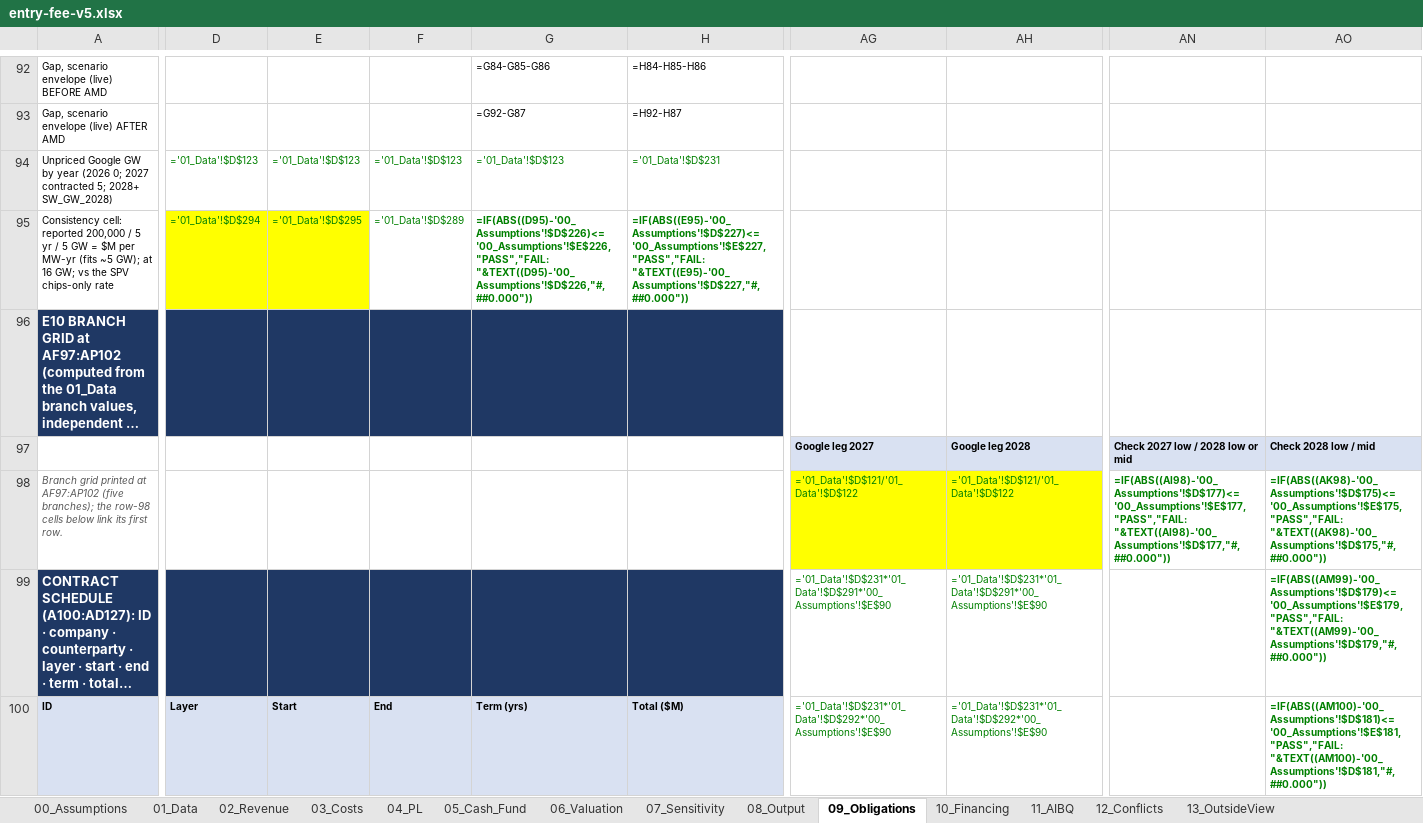
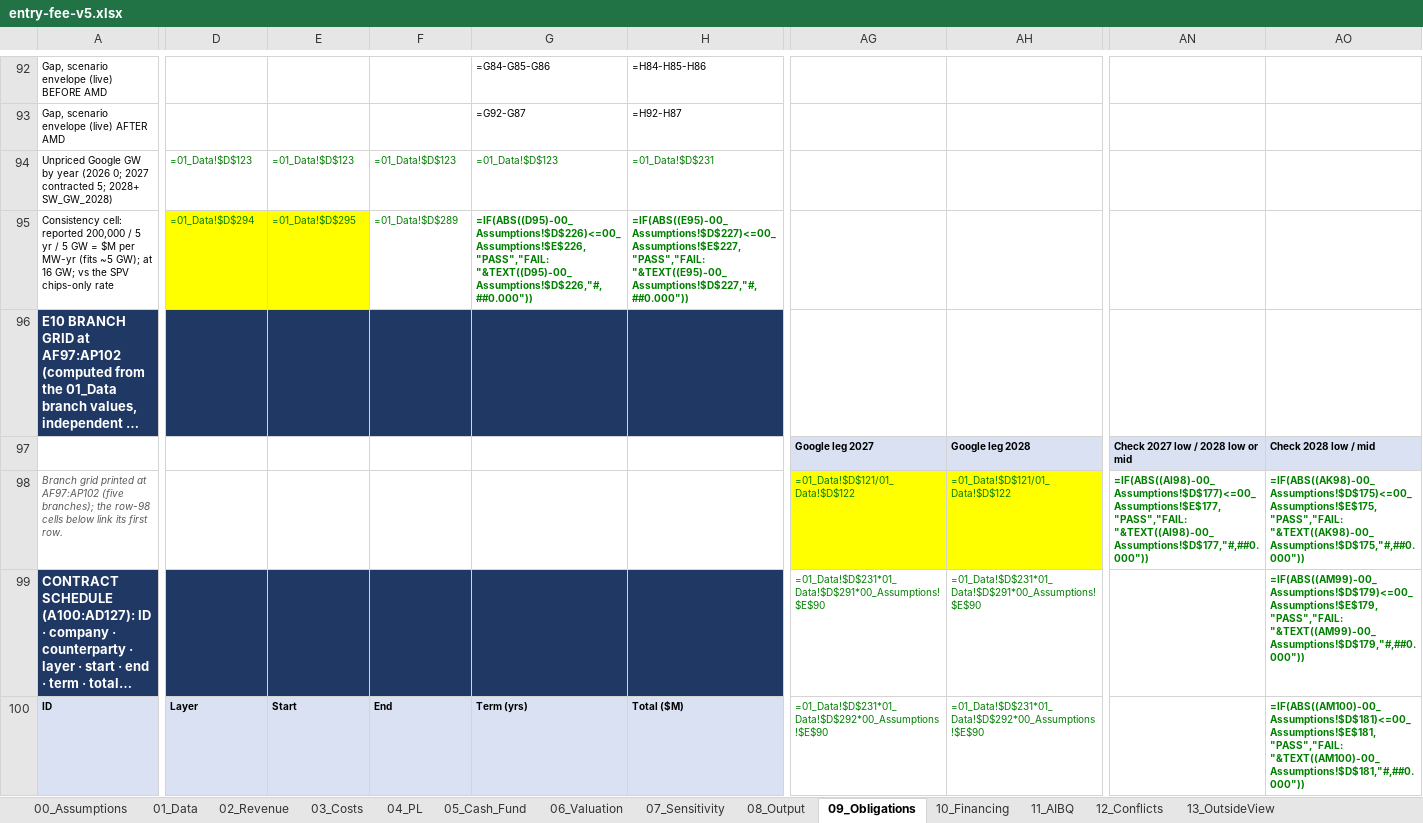
Before and after one commit to HRPB-SA/pitchbook-analyst-agent, an Excel workbook: entry-fee/model/entry-fee-v5.xlsx, sheet 09_Obligations, drawn as a sheet; only a part is shown, gaps mark what is left out; long unchanged cells end in …; values as stored, in another font and other column widths than the file's, no borders; formulas are shown in place of their values; the diff covers the shown part only; the diff names each change by its address in the sheet, - before the commit and + after, or states it on an @@ line.

```diff
--- a/entry-fee/model/entry-fee-v5.xlsx (sheet 09_Obligations)
+++ b/entry-fee/model/entry-fee-v5.xlsx (sheet 09_Obligations)
-D94: ='01_Data'!$D$123
+D94: =01_Data!$D$123
-E94: ='01_Data'!$D$123
+E94: =01_Data!$D$123
-F94: ='01_Data'!$D$123
+F94: =01_Data!$D$123
-G94: ='01_Data'!$D$123
+G94: =01_Data!$D$123
-H94: ='01_Data'!$D$231
+H94: =01_Data!$D$231
-D95: ='01_Data'!$D$294
+D95: =01_Data!$D$294
-E95: ='01_Data'!$D$295
+E95: =01_Data!$D$295
-F95: ='01_Data'!$D$289
+F95: =01_Data!$D$289
-G95: =IF(ABS((D95)-'00_Assumptions'!$D$226)<='00_Assumptions'!$E$226,"PASS","FAIL: "&TEXT((D95)-'00_Assumptions'!$D$226,"#,##0.000"))
+G95: =IF(ABS((D95)-00_Assumptions!$D$226)<=00_Assumptions!$E$226,"PASS","FAIL: "&TEXT((D95)-00_Assumptions!$D$226,"#,##0.000"))
-H95: =IF(ABS((E95)-'00_Assumptions'!$D$227)<='00_Assumptions'!$E$227,"PASS","FAIL: "&TEXT((E95)-'00_Assumptions'!$D$227,"#,##0.000"))
+H95: =IF(ABS((E95)-00_Assumptions!$D$227)<=00_Assumptions!$E$227,"PASS","FAIL: "&TEXT((E95)-00_Assumptions!$D$227,"#,##0.000"))
-AG98: ='01_Data'!$D$121/'01_Data'!$D$122
+AG98: =01_Data!$D$121/01_Data!$D$122
-AH98: ='01_Data'!$D$121/'01_Data'!$D$122
+AH98: =01_Data!$D$121/01_Data!$D$122
-AN98: =IF(ABS((AI98)-'00_Assumptions'!$D$177)<='00_Assumptions'!$E$177,"PASS","FAIL: "&TEXT((AI98)-'00_Assumptions'!$D$177,"#,##0.000"))
+AN98: =IF(ABS((AI98)-00_Assumptions!$D$177)<=00_Assumptions!$E$177,"PASS","FAIL: "&TEXT((AI98)-00_Assumptions!$D$177,"#,##0.000"))
-AO98: =IF(ABS((AK98)-'00_Assumptions'!$D$175)<='00_Assumptions'!$E$175,"PASS","FAIL: "&TEXT((AK98)-'00_Assumptions'!$D$175,"#,##0.000"))
+AO98: =IF(ABS((AK98)-00_Assumptions!$D$175)<=00_Assumptions!$E$175,"PASS","FAIL: "&TEXT((AK98)-00_Assumptions!$D$175,"#,##0.000"))
-AG99: ='01_Data'!$D$231*'01_Data'!$D$291*'00_Assumptions'!$E$90
+AG99: =01_Data!$D$231*01_Data!$D$291*00_Assumptions!$E$90
-AH99: ='01_Data'!$D$231*'01_Data'!$D$291*'00_Assumptions'!$E$90
+AH99: =01_Data!$D$231*01_Data!$D$291*00_Assumptions!$E$90
-AO99: =IF(ABS((AM99)-'00_Assumptions'!$D$179)<='00_Assumptions'!$E$179,"PASS","FAIL: "&TEXT((AM99)-'00_Assumptions'!$D$179,"#,##0.000"))
+AO99: =IF(ABS((AM99)-00_Assumptions!$D$179)<=00_Assumptions!$E$179,"PASS","FAIL: "&TEXT((AM99)-00_Assumptions!$D$179,"#,##0.000"))
-AG100: ='01_Data'!$D$231*'01_Data'!$D$292*'00_Assumptions'!$E$90
+AG100: =01_Data!$D$231*01_Data!$D$292*00_Assumptions!$E$90
-AH100: ='01_Data'!$D$231*'01_Data'!$D$292*'00_Assumptions'!$E$90
+AH100: =01_Data!$D$231*01_Data!$D$292*00_Assumptions!$E$90
-AO100: =IF(ABS((AM100)-'00_Assumptions'!$D$181)<='00_Assumptions'!$E$181,"PASS","FAIL: "&TEXT((AM100)-'00_Assumptions'!$D$181,"#,##0.000"))
+AO100: =IF(ABS((AM100)-00_Assumptions!$D$181)<=00_Assumptions!$E$181,"PASS","FAIL: "&TEXT((AM100)-00_Assumptions!$D$181,"#,##0.000"))
```
Also changed, not shown: 431 edited cells elsewhere in this sheet, sheet 08_Output, sheet 03_Costs, sheet 11_AIBQ, sheet 02_Revenue, sheet 00_Assumptions, sheet 05_Cash_Fund, 7 more sheets, 4 other files.
